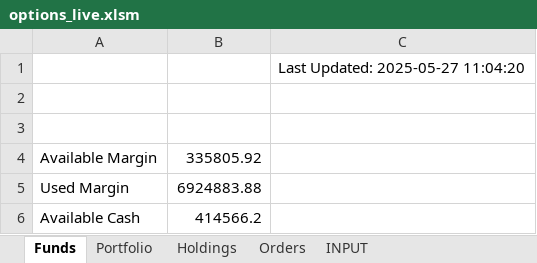
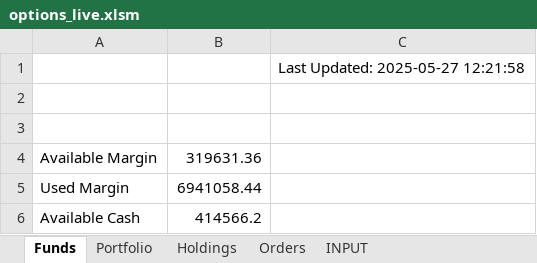
Before and after one commit to Yash12930/Kite_excel, an Excel workbook: options_live.xlsm, sheet Funds, drawn as a sheet; values as stored, in another font and other column widths than the file's, no borders; the diff names each change by its address in the sheet, - before the commit and + after, or states it on an @@ line.

```diff
--- a/options_live.xlsm (sheet Funds)
+++ b/options_live.xlsm (sheet Funds)
-C1: Last Updated: 2025-05-27 11:04:20
+C1: Last Updated: 2025-05-27 12:21:58
-B4: 335805.92
+B4: 319631.36
-B5: 6924883.88
+B5: 6941058.44
```
Also changed, not shown: sheet INPUT, sheet Orders, sheet Portfolio, sheet Holdings, hidden cells, 2 other files.
